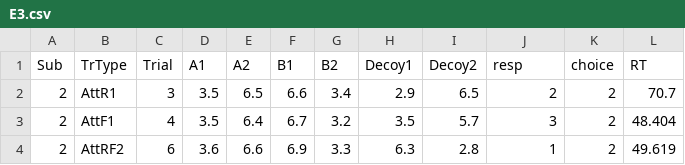
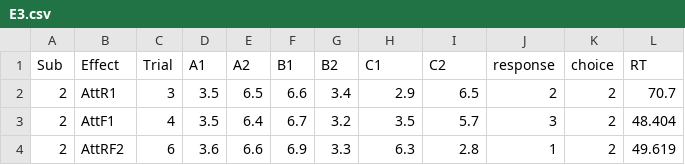
Before and after one commit to Rahgooy/mlba_ml, a CSV file: data/E3.csv, drawn as a sheet; only a part is shown.

Commit message:
Unify the data and codes for both experiments

```diff
--- a/data/E3.csv
+++ b/data/E3.csv
@@ -1,2 +1,2 @@
-Sub,TrType,Trial,A1,A2,B1,B2,Decoy1,Decoy2,resp,choice,RT
+Sub,Effect,Trial,A1,A2,B1,B2,C1,C2,response,choice,RT
 2,AttR1,3,3.5,6.5,6.6,3.4,2.9,6.5,2,2,70.7
```
Also changed, not shown: data/E3a.csv, data/E3b.csv, 10 other files.
